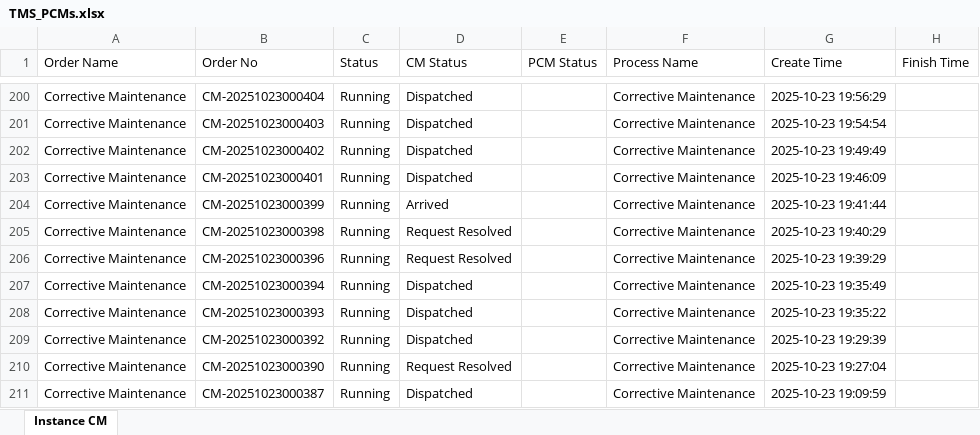
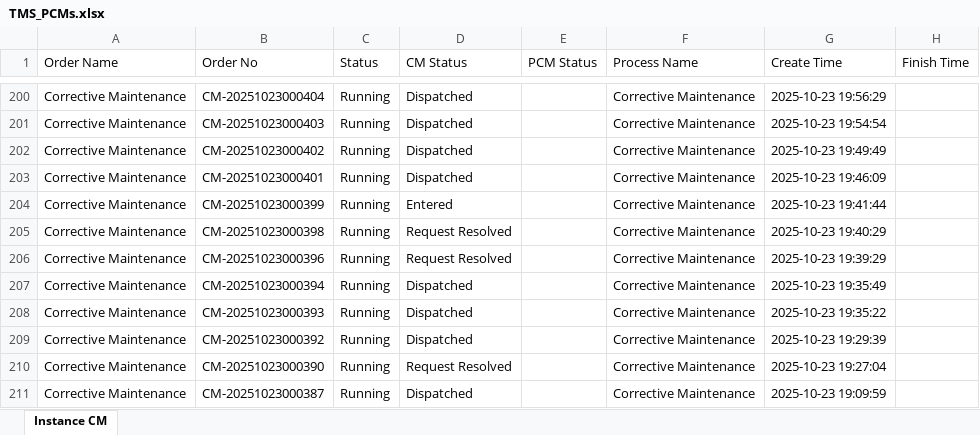
Before and after one commit to decosaro/tms_running, an Excel workbook: TMS_PCMs.xlsx, sheet Instance CM, drawn as a sheet; only a part is shown, gaps mark what is left out; values as stored, in another font and other column widths than the file's, no borders; the diff names each change by its address in the sheet, - before the commit and + after, or states it on an @@ line.

Commit message:
Updated TMS_PCMs.xlsx from OneDrive

```diff
--- a/TMS_PCMs.xlsx (sheet Instance CM)
+++ b/TMS_PCMs.xlsx (sheet Instance CM)
-D204 (CM Status): Arrived
+D204 (CM Status): Entered
```
